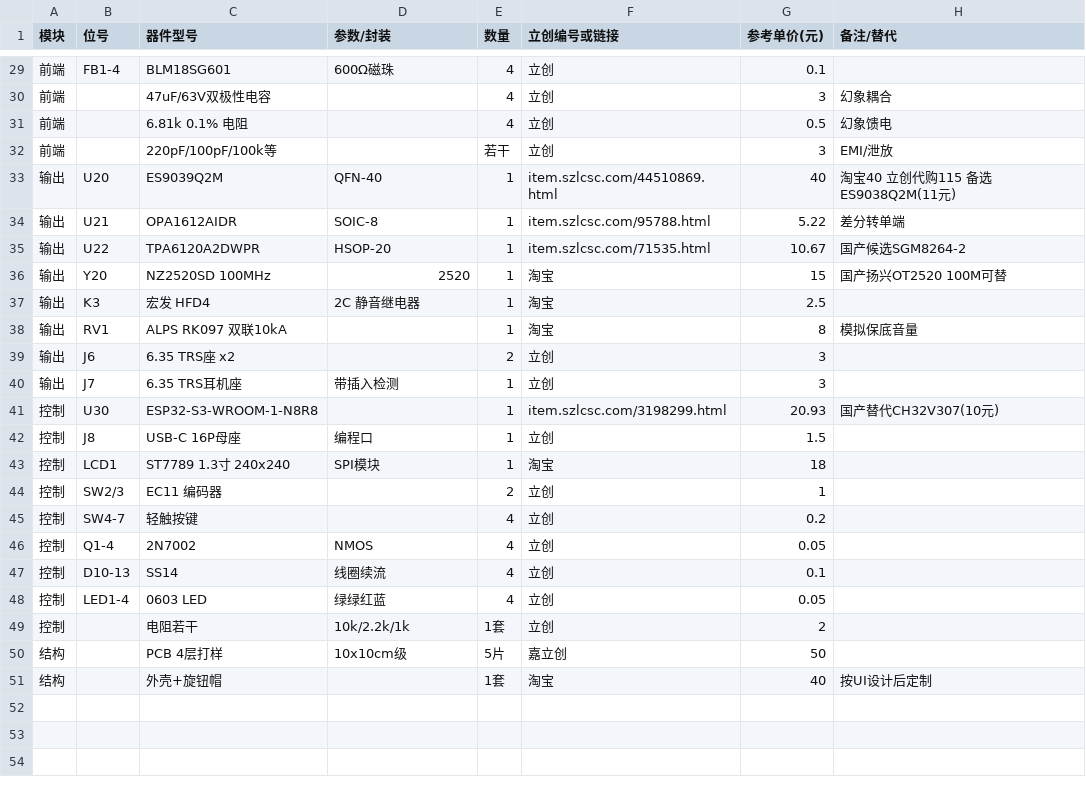
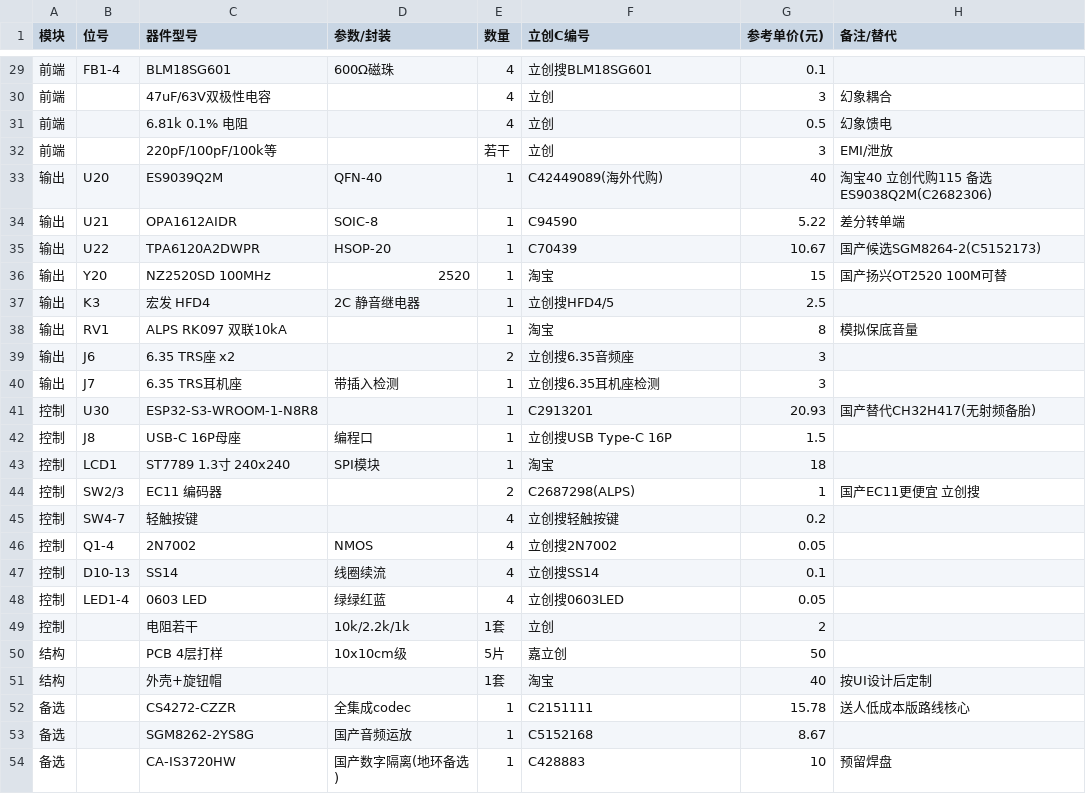
Before and after one commit to keven1229/asio-sound-card, a CSV file: docs/BOM.csv, drawn as a sheet; only a part is shown, gaps mark what is left out; the diff covers the shown part only.

```diff
--- a/docs/BOM.csv
+++ b/docs/BOM.csv
@@ -1 +1 @@
-模块,位号,器件型号,参数/封装,数量,立创编号或链接,参考单价(元),备注/替代
+模块,位号,器件型号,参数/封装,数量,立创C编号,参考单价(元),备注/替代
@@ -29,2 +29,2 @@
-前端,FB1-4,BLM18SG601,600Ω磁珠,4,立创,0.1,
+前端,FB1-4,BLM18SG601,600Ω磁珠,4,立创搜BLM18SG601,0.1,
 前端,,47uF/63V双极性电容,,4,立创,3,幻象耦合
@@ -32,18 +32,18 @@
 前端,,220pF/100pF/100k等,,若干,立创,3,EMI/泄放
-输出,U20,ES9039Q2M,QFN-40,1,item.szlcsc.com/44510869.html,40,淘宝40 立创代购115 备选ES9038Q2M(11元)
-输出,U21,OPA1612AIDR,SOIC-8,1,item.szlcsc.com/95788.html,5.22,差分转单端
-输出,U22,TPA6120A2DWPR,HSOP-20,1,item.szlcsc.com/71535.html,10.67,国产候选SGM8264-2
+输出,U20,ES9039Q2M,QFN-40,1,C42449089(海外代购),40,淘宝40 立创代购115 备选ES9038Q2M(C2682306)
+输出,U21,OPA1612AIDR,SOIC-8,1,C94590,5.22,差分转单端
+输出,U22,TPA6120A2DWPR,HSOP-20,1,C70439,10.67,国产候选SGM8264-2(C5152173)
 输出,Y20,NZ2520SD 100MHz,2520,1,淘宝,15,国产扬兴OT2520 100M可替
-输出,K3,宏发 HFD4,2C 静音继电器,1,淘宝,2.5,
+输出,K3,宏发 HFD4,2C 静音继电器,1,立创搜HFD4/5,2.5,
 输出,RV1,ALPS RK097 双联10kA,,1,淘宝,8,模拟保底音量
-输出,J6,6.35 TRS座 x2,,2,立创,3,
-输出,J7,6.35 TRS耳机座,带插入检测,1,立创,3,
-控制,U30,ESP32-S3-WROOM-1-N8R8,,1,item.szlcsc.com/3198299.html,20.93,国产替代CH32V307(10元)
-控制,J8,USB-C 16P母座,编程口,1,立创,1.5,
+输出,J6,6.35 TRS座 x2,,2,立创搜6.35音频座,3,
+输出,J7,6.35 TRS耳机座,带插入检测,1,立创搜6.35耳机座检测,3,
+控制,U30,ESP32-S3-WROOM-1-N8R8,,1,C2913201,20.93,国产替代CH32H417(无射频备胎)
+控制,J8,USB-C 16P母座,编程口,1,立创搜USB Type-C 16P,1.5,
 控制,LCD1,ST7789 1.3寸 240x240,SPI模块,1,淘宝,18,
-控制,SW2/3,EC11 编码器,,2,立创,1,
-控制,SW4-7,轻触按键,,4,立创,0.2,
-控制,Q1-4,2N7002,NMOS,4,立创,0.05,
-控制,D10-13,SS14,线圈续流,4,立创,0.1,
-控制,LED1-4,0603 LED,绿绿红蓝,4,立创,0.05,
+控制,SW2/3,EC11 编码器,,2,C2687298(ALPS),1,国产EC11更便宜 立创搜
+控制,SW4-7,轻触按键,,4,立创搜轻触按键,0.2,
+控制,Q1-4,2N7002,NMOS,4,立创搜2N7002,0.05,
+控制,D10-13,SS14,线圈续流,4,立创搜SS14,0.1,
+控制,LED1-4,0603 LED,绿绿红蓝,4,立创搜0603LED,0.05,
 控制,,电阻若干,10k/2.2k/1k,1套,立创,2,
@@ -51 +51,4 @@
 结构,,外壳+旋钮帽,,1套,淘宝,40,按UI设计后定制
+备选,,CS4272-CZZR,全集成codec,1,C2151111,15.78,送人低成本版路线核心
+备选,,SGM8262-2YS8G,国产音频运放,1,C5152168,8.67,
+备选,,CA-IS3720HW,国产数字隔离(地环备选),1,C428883,10,预留焊盘
```
Also changed, not shown: 27 edited cells elsewhere in this file.
